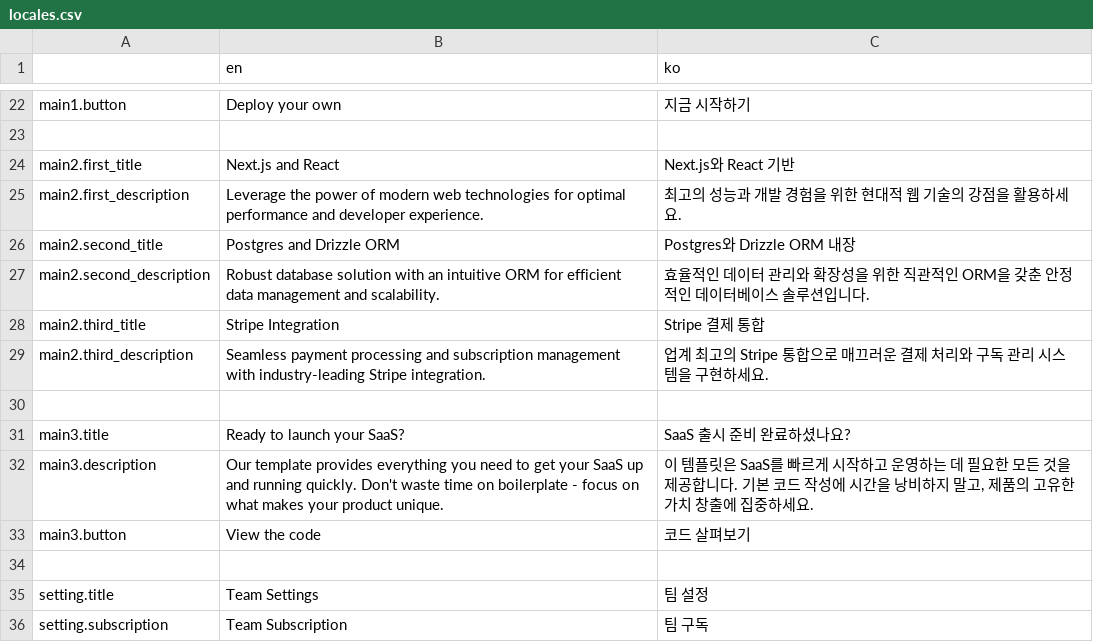
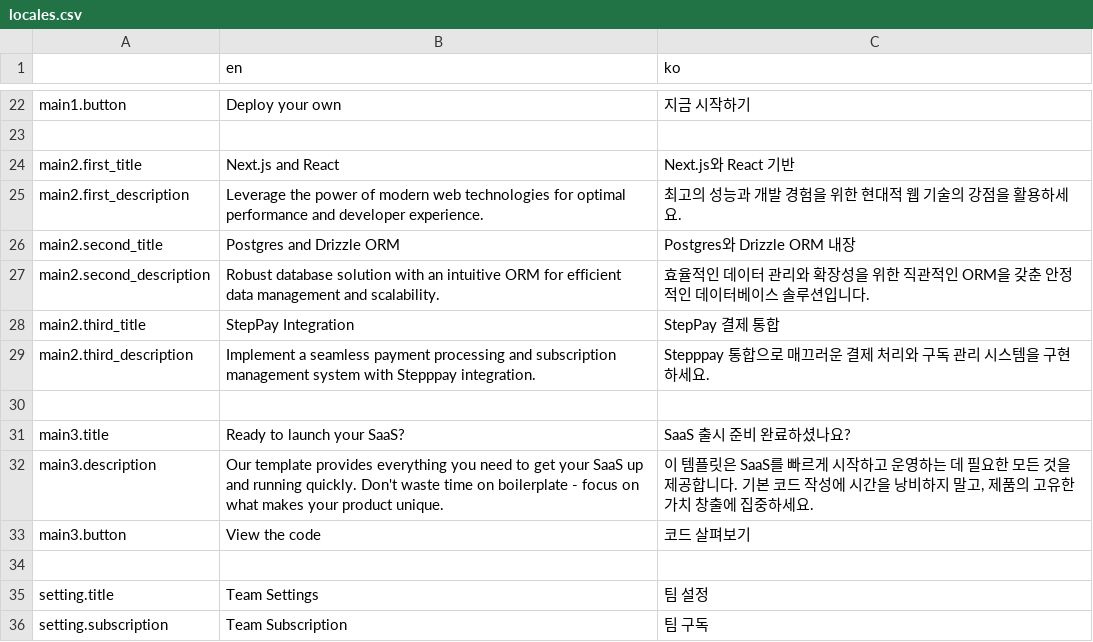
Before and after one commit to kych0912/saas-starter-ko, a CSV file: data/locales.csv, drawn as a sheet; only a part is shown, gaps mark what is left out.

```diff
--- a/data/locales.csv
+++ b/data/locales.csv
@@ -27,4 +27,4 @@ main2.second_title,Postgres and Drizzle ORM,Postgres와 Drizzle ORM 내장
 main2.second_description,Robust database solution with an intuitive ORM for efficient data management and scalability.,효율적인 데이터 관리와 확장성을 위한 직관적인 ORM을 갖춘 안정적인 데이터베이스 솔루션입니다.
-main2.third_title,Stripe Integration,Stripe 결제 통합
-main2.third_description,Seamless payment processing and subscription management with industry-leading Stripe integration.,업계 최고의 Stripe 통합으로 매끄러운 결제 처리와 구독 관리 시스템을 구현하세요.
+main2.third_title,StepPay Integration,StepPay 결제 통합
+main2.third_description,Implement a seamless payment processing and subscription management system with Stepppay integration.,Stepppay 통합으로 매끄러운 결제 처리와 구독 관리 시스템을 구현하세요.
 ,,
```
Also changed, not shown: 2 other files.
